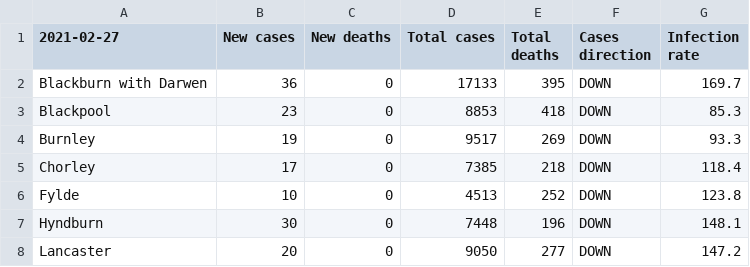
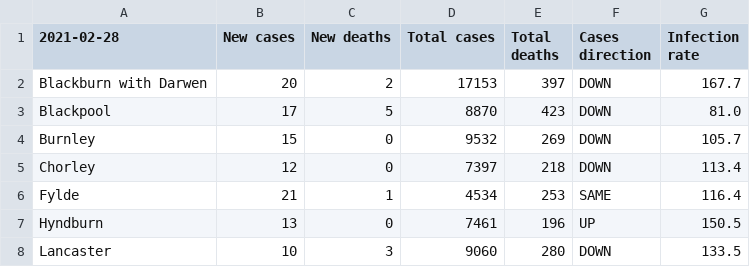
Before and after one commit to paumber/covid-data, a CSV file: Latest_Lancs.csv, drawn as a sheet; only a part is shown; the diff covers the shown part only.

Commit message:
Update Latest_Lancs.csv

```diff
--- a/Latest_Lancs.csv
+++ b/Latest_Lancs.csv
@@ -1,8 +1,8 @@
-2021-02-27,New cases,New deaths,Total cases,Total deaths,Cases direction,Infection rate
-Blackburn with Darwen,36,0,17133,395,DOWN,169.7
-Blackpool,23,0,8853,418,DOWN,85.3
-Burnley,19,0,9517,269,DOWN,93.3
-Chorley,17,0,7385,218,DOWN,118.4
-Fylde,10,0,4513,252,DOWN,123.8
-Hyndburn,30,0,7448,196,DOWN,148.1
-Lancaster,20,0,9050,277,DOWN,147.2
+2021-02-28,New cases,New deaths,Total cases,Total deaths,Cases direction,Infection rate
+Blackburn with Darwen,20,2,17153,397,DOWN,167.7
+Blackpool,17,5,8870,423,DOWN,81.0
+Burnley,15,0,9532,269,DOWN,105.7
+Chorley,12,0,7397,218,DOWN,113.4
+Fylde,21,1,4534,253,SAME,116.4
+Hyndburn,13,0,7461,196,UP,150.5
+Lancaster,10,3,9060,280,DOWN,133.5
```
Also changed, not shown: 30 edited cells elsewhere in this file.
